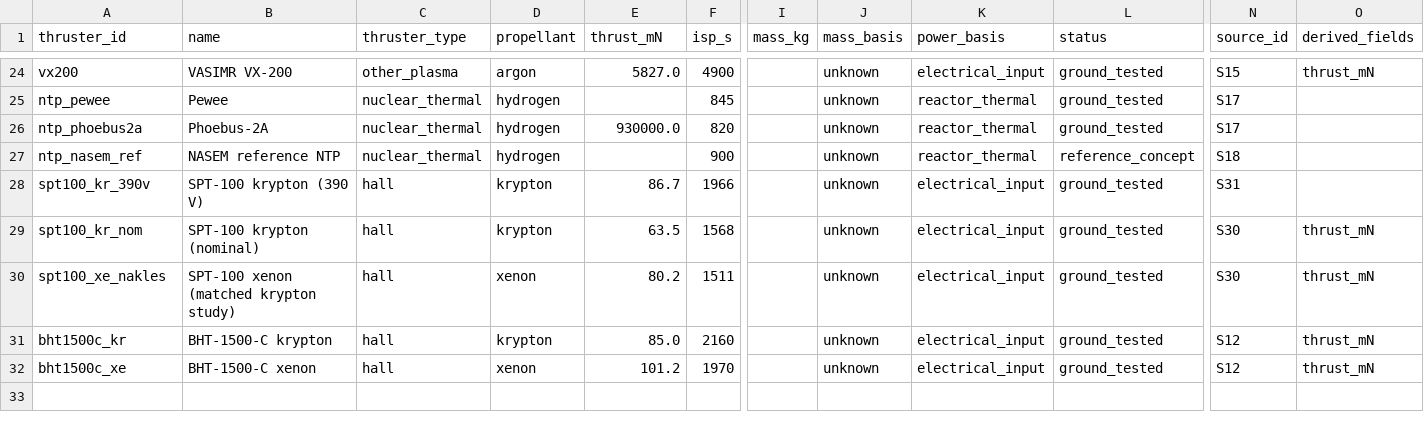
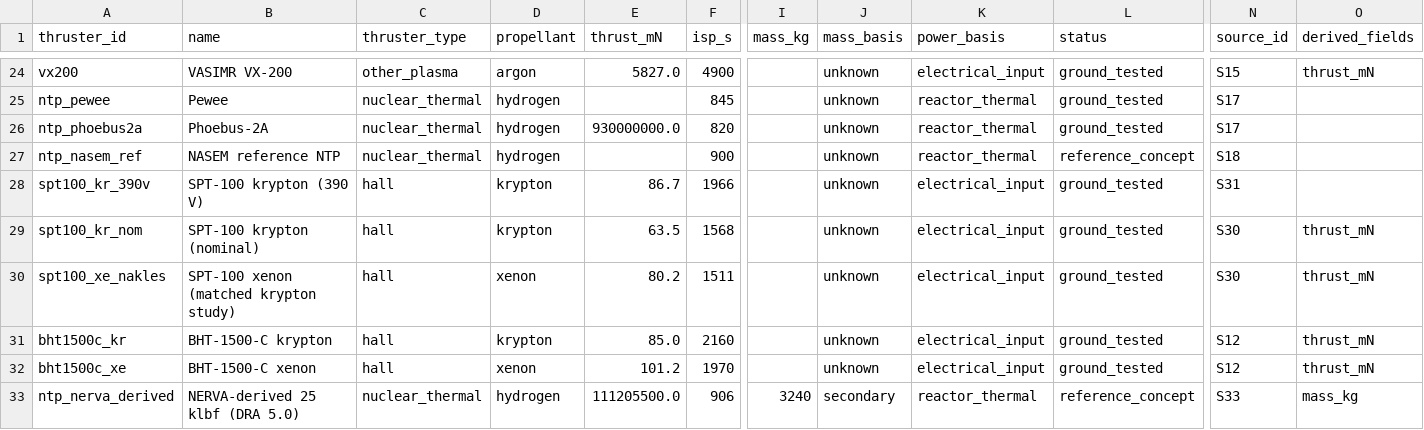
Before and after one commit to oluies/skidbladnir, a CSV file: data/raw/thrusters.csv, drawn as a sheet; only a part is shown, gaps mark what is left out; rows hold the shown columns only; the diff names each change by its address in the sheet, - before the commit and + after, or states it on an @@ line.

Commit message:
Charge nuclear thermal engine dry mass, and fix a 1000x thrust units bug
Phoebus-2A's thrust was recorded as 930000 mN, that is 930 N, from a source saying
930 kN. Nothing caught it: the consistency view covers only electrical rows, NTP
thrust feeds no calculation, and no document quoted it.

Added v_ntp_consistency and an 18th check to close that gap. Jet power T*g0*Isp/2
cannot exceed reactor thermal power and in practice is a large fraction of it;
Phoebus-2A corrected gives 0.916 against 0.0009 for the bad figure. Confirmed by
negative test in a scratch database.

Added ntp_nerva_derived, the 25 klbf Pewee-class engine baselined in Mars DRA 5.0
(Borowski et al., new source S33), whose published thrust-to-weight of 3.50 gives
the only route to an engine dry mass for this class: 3240 kg. The comparison now
charges engine dry mass in the non-electric branch.

At Mars scale that is a one percent correction. On the nominal probe it is a factor
of six: 22.0 t for the engine-carrying row against 3.0 to 3.8 t for the reactor
tests that have no engine mass to charge, and 22 t of vehicle to move 500 kg.

32 thrusters, 128 rows, 101 feasible, both pipelines agreeing to 7e-10. 1645 Julia
tests, 44 Scala, 18 SQL checks with 0 errors, Lean clean.

```diff
--- a/data/raw/thrusters.csv
+++ b/data/raw/thrusters.csv
-E26 (thrust_mN): 930000.0
+E26 (thrust_mN): 930000000.0
+row 33: ntp_nerva_derived | NERVA-derived 25 klbf (DRA 5.0) | nuclear_thermal | hydrogen | 111205500.0 | 906 | 3240 | secondary | reactor_thermal | reference_concept | S33 | mass_kg
```
Also changed, not shown: data/raw/sources.csv, 10 other files.
